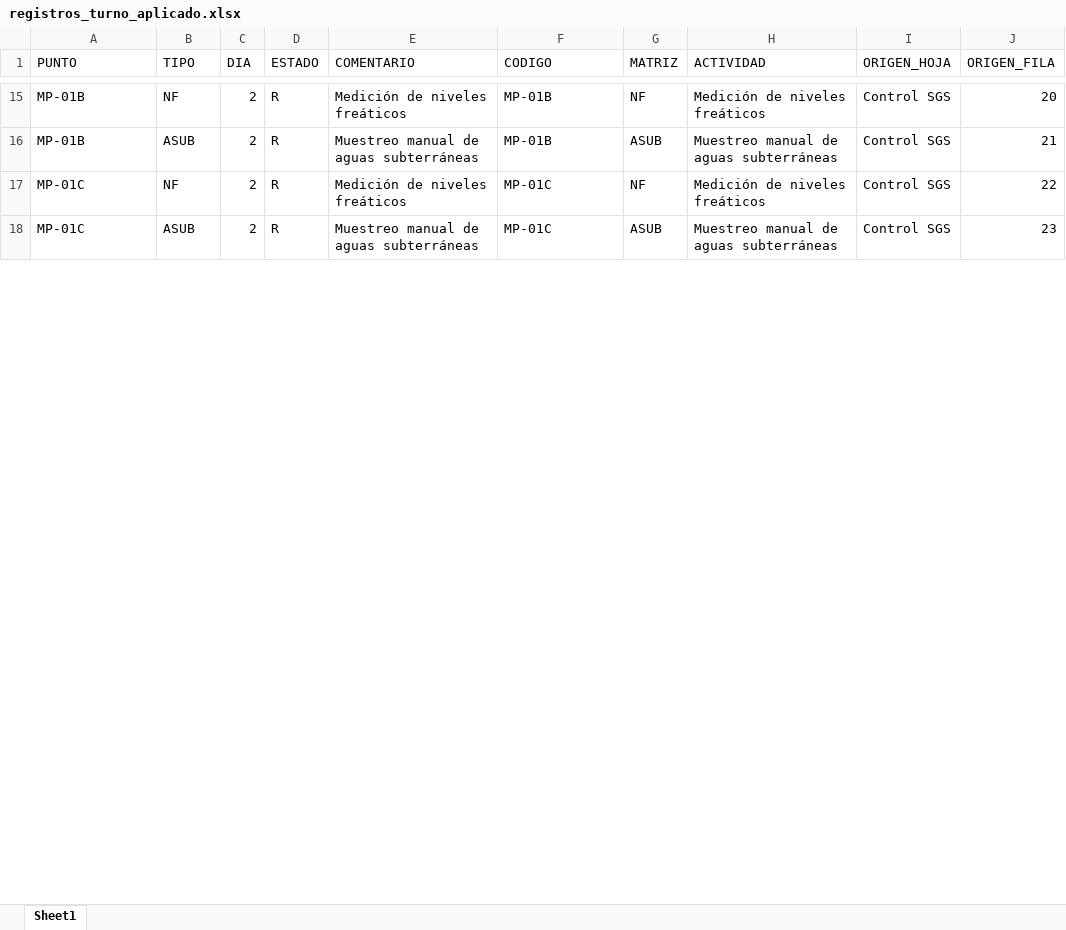
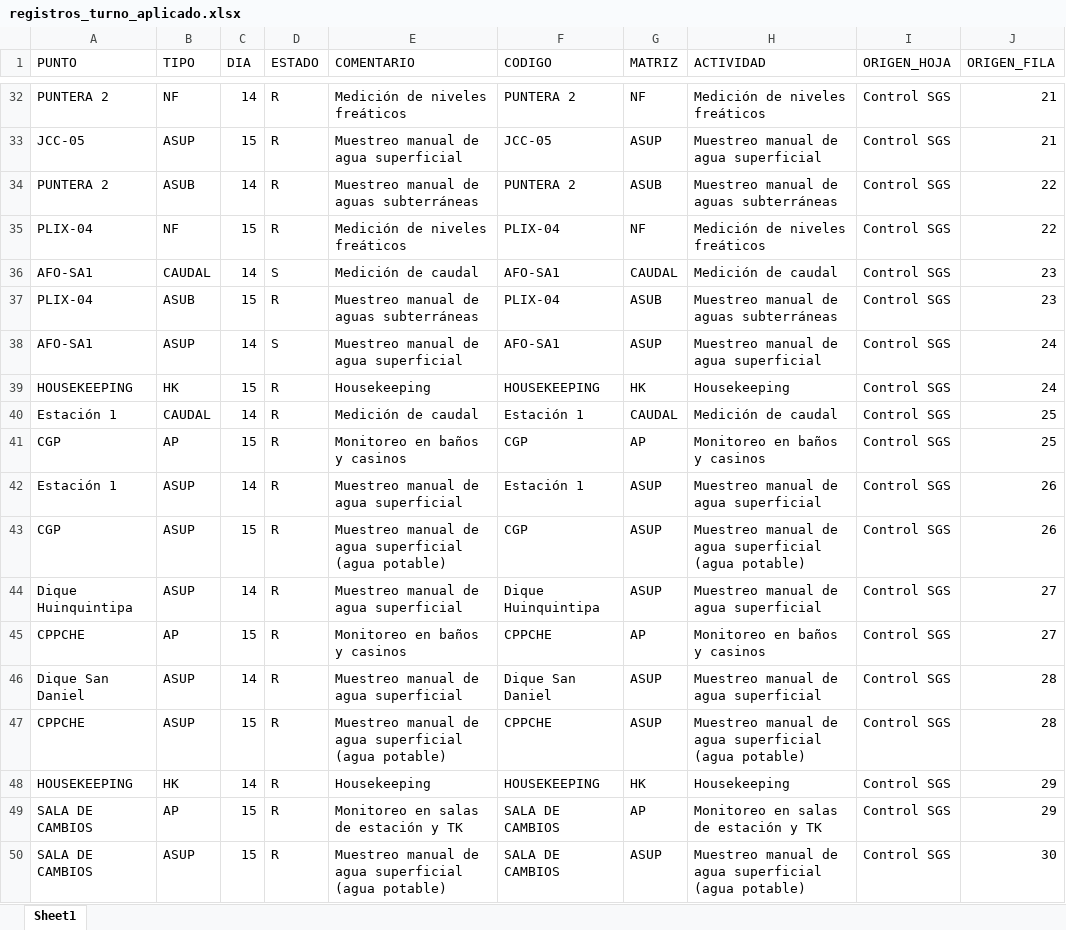
Before and after one commit to sofia-esperanza/automatizador_cierre_ot, an Excel workbook: output/_temp/etapa_2_actualizacion_mensual/_interno/registros_turno_aplicado.xlsx, sheet Sheet1, drawn as a sheet; only a part is shown, gaps mark what is left out; values as stored, in another font and other column widths than the file's, no borders; addresses are those after the commit; the diff covers the shown part only; the diff names each change by its address in the sheet, - before the commit and + after, or states it on an @@ line.

```diff
--- a/output/_temp/etapa_2_actualizacion_mensual/_interno/registros_turno_aplicado.xlsx (sheet Sheet1)
+++ b/output/_temp/etapa_2_actualizacion_mensual/_interno/registros_turno_aplicado.xlsx (sheet Sheet1)
-A32 (PUNTO): MP-01B
+A32 (PUNTO): PUNTERA 2
-C32 (DIA): 2
+C32 (DIA): 14
-F32 (CODIGO): MP-01B
+F32 (CODIGO): PUNTERA 2
-J32 (ORIGEN_FILA): 20
+J32 (ORIGEN_FILA): 21
+row 33: JCC-05 | ASUP | 15 | R | Muestreo manual de agua superficial | JCC-05 | ASUP | Muestreo manual de agua superficial | Control SGS | 21
-A34 (PUNTO): MP-01B
+A34 (PUNTO): PUNTERA 2
-C34 (DIA): 2
+C34 (DIA): 14
-F34 (CODIGO): MP-01B
+F34 (CODIGO): PUNTERA 2
-J34 (ORIGEN_FILA): 21
+J34 (ORIGEN_FILA): 22
-A35 (PUNTO): MP-01C
+A35 (PUNTO): PLIX-04
-C35 (DIA): 2
+C35 (DIA): 15
-F35 (CODIGO): MP-01C
+F35 (CODIGO): PLIX-04
+row 36: AFO-SA1 | CAUDAL | 14 | S | Medición de caudal | AFO-SA1 | CAUDAL | Medición de caudal | Control SGS | 23
-A37 (PUNTO): MP-01C
+A37 (PUNTO): PLIX-04
-C37 (DIA): 2
+C37 (DIA): 15
-F37 (CODIGO): MP-01C
+F37 (CODIGO): PLIX-04
+row 38: AFO-SA1 | ASUP | 14 | S | Muestreo manual de agua superficial | AFO-SA1 | ASUP | Muestreo manual de agua superficial | Control SGS | 24
+row 39: HOUSEKEEPING | HK | 15 | R | Housekeeping | HOUSEKEEPING | HK | Housekeeping | Control SGS | 24
+row 40: Estación 1 | CAUDAL | 14 | R | Medición de caudal | Estación 1 | CAUDAL | Medición de caudal | Control SGS | 25
+row 41: CGP | AP | 15 | R | Monitoreo en baños y casinos | CGP | AP | Monitoreo en baños y casinos | Control SGS | 25
+row 42: Estación 1 | ASUP | 14 | R | Muestreo manual de agua superficial | Estación 1 | ASUP | Muestreo manual de agua superficial | Control SGS | 26
+row 43: CGP | ASUP | 15 | R | Muestreo manual de agua superficial (agua potable) | CGP | ASUP | Muestreo manual de agua superficial (agua potable) | Control SGS | 26
+row 44: Dique Huinquintipa | ASUP | 14 | R | Muestreo manual de agua superficial | Dique Huinquintipa | ASUP | Muestreo manual de agua superficial | Control SGS | 27
+row 45: CPPCHE | AP | 15 | R | Monitoreo en baños y casinos | CPPCHE | AP | Monitoreo en baños y casinos | Control SGS | 27
+row 46: Dique San Daniel | ASUP | 14 | R | Muestreo manual de agua superficial | Dique San Daniel | ASUP | Muestreo manual de agua superficial | Control SGS | 28
+row 47: CPPCHE | ASUP | 15 | R | Muestreo manual de agua superficial (agua potable) | CPPCHE | ASUP | Muestreo manual de agua superficial (agua potable) | Control SGS | 28
+row 48: HOUSEKEEPING | HK | 14 | R | Housekeeping | HOUSEKEEPING | HK | Housekeeping | Control SGS | 29
+row 49: SALA DE CAMBIOS | AP | 15 | R | Monitoreo en salas de estación y TK | SALA DE CAMBIOS | AP | Monitoreo en salas de estación y TK | Control SGS | 29
+row 50: SALA DE CAMBIOS | ASUP | 15 | R | Muestreo manual de agua superficial (agua potable) | SALA DE CAMBIOS | ASUP | Muestreo manual de agua superficial (agua potable) | Control SGS | 30
```
Also changed, not shown: 24 added rows, 5 removed rows and 56 edited cells elsewhere in this sheet, output/_temp/etapa_1_limpieza_base/cierre_ot_base_tecnico.xlsx, output/_temp/etapa_1_limpieza_base/msewjo_limpio_tecnico.xlsx, 24 other files.
